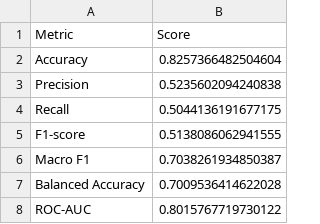
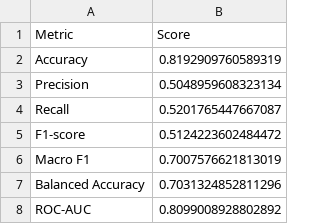
Before and after one commit to fenfics/Employee-Attrition-Prediction, a CSV file: results/naive bayes/nb_evaluation.csv, drawn as a sheet.

```diff
--- a/results/naive bayes/nb_evaluation.csv
+++ b/results/naive bayes/nb_evaluation.csv
@@ -1,8 +1,8 @@
 Metric,Score
-Accuracy,0.8257366482504604
-Precision,0.5235602094240838
-Recall,0.5044136191677175
-F1-score,0.5138086062941555
-Macro F1,0.7038261934850387
-Balanced Accuracy,0.7009536414622028
-ROC-AUC,0.8015767719730122
+Accuracy,0.8192909760589319
+Precision,0.5048959608323134
+Recall,0.5201765447667087
+F1-score,0.5124223602484472
+Macro F1,0.7007576621813019
+Balanced Accuracy,0.7031324852811296
+ROC-AUC,0.8099008928802892
```
Also changed, not shown: results/naive bayes/nb_feature_insight.csv, results/naive bayes/nb_feature_set_comparison.csv, 23 other files.
